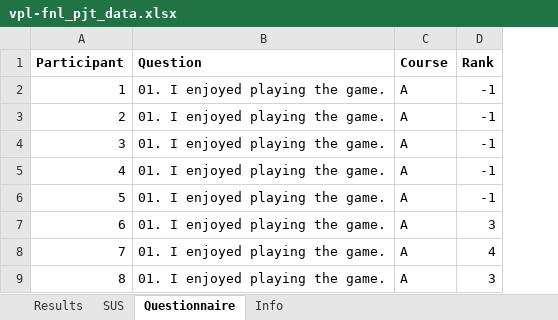
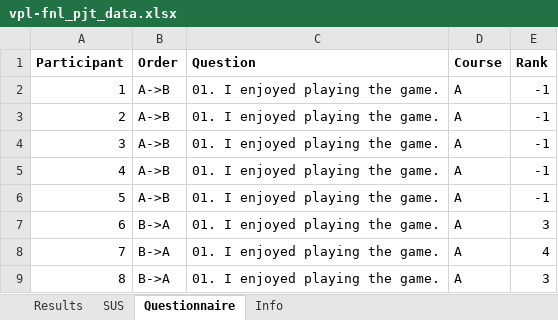
Before and after one commit to mecha-rm/HCI-FNL_PJT, an Excel workbook: imports/vpl-fnl_pjt_data.xlsx, sheet Questionnaire, drawn as a sheet; only a part is shown; values as stored, in another font and other column widths than the file's, no borders; the diff names each change by its address in the sheet, - before the commit and + after, or states it on an @@ line.

```diff
--- a/imports/vpl-fnl_pjt_data.xlsx (sheet Questionnaire)
+++ b/imports/vpl-fnl_pjt_data.xlsx (sheet Questionnaire)
+column B (Order), rows 2-9: A->B | A->B | A->B | A->B | A->B | B->A | B->A | B->A
```
Also changed, not shown: sheet SUS, formulas that keep their value, 1 other file.
